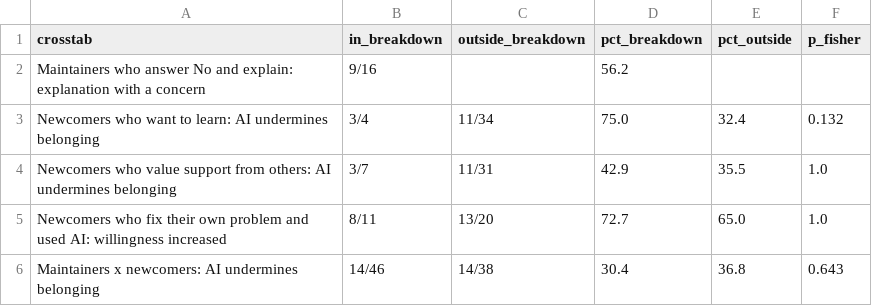
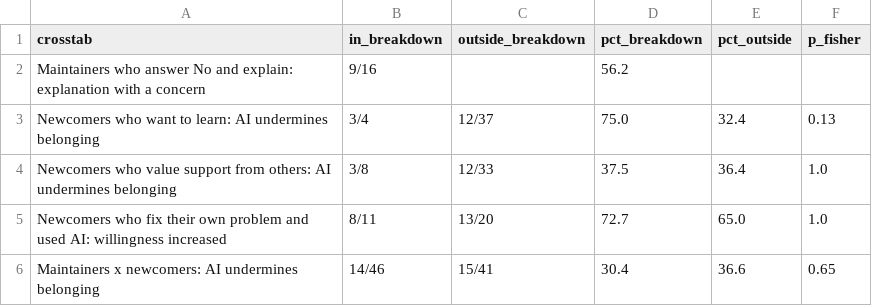
Before and after one commit to viictor1/Analise-IA-em-open-source, a CSV file: results_survey/survey_highlights.csv, drawn as a sheet.

```diff
--- a/results_survey/survey_highlights.csv
+++ b/results_survey/survey_highlights.csv
@@ -2,5 +2,5 @@ crosstab,in_breakdown,outside_breakdown,pct_breakdown,pct_outside,p_fisher
 Maintainers who answer No and explain: explanation with a concern,9/16,,56.2,,
-Newcomers who want to learn: AI undermines belonging,3/4,11/34,75.0,32.4,0.132
-Newcomers who value support from others: AI undermines belonging,3/7,11/31,42.9,35.5,1.0
+Newcomers who want to learn: AI undermines belonging,3/4,12/37,75.0,32.4,0.13
+Newcomers who value support from others: AI undermines belonging,3/8,12/33,37.5,36.4,1.0
 Newcomers who fix their own problem and used AI: willingness increased,8/11,13/20,72.7,65.0,1.0
-Maintainers x newcomers: AI undermines belonging,14/46,14/38,30.4,36.8,0.643
+Maintainers x newcomers: AI undermines belonging,14/46,15/41,30.4,36.6,0.65
```
Also changed, not shown: results_survey/survey_closed_answers.csv, results_survey/survey_crosstabs.csv, 5 other files.
